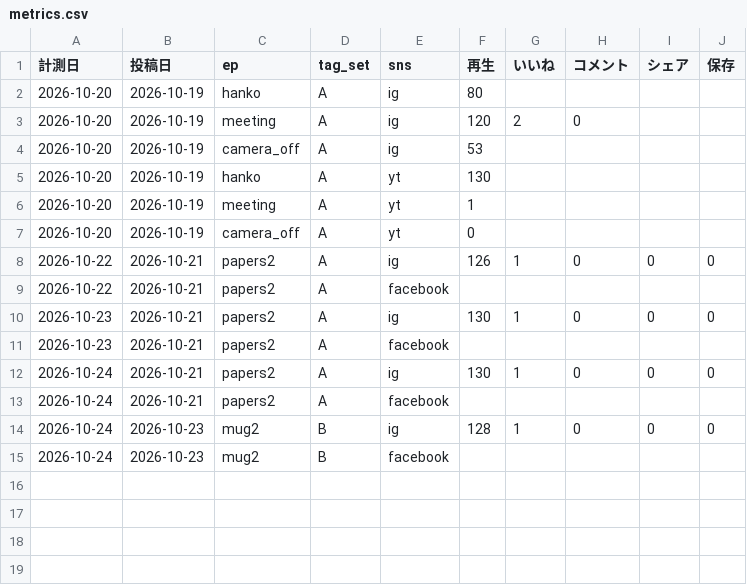
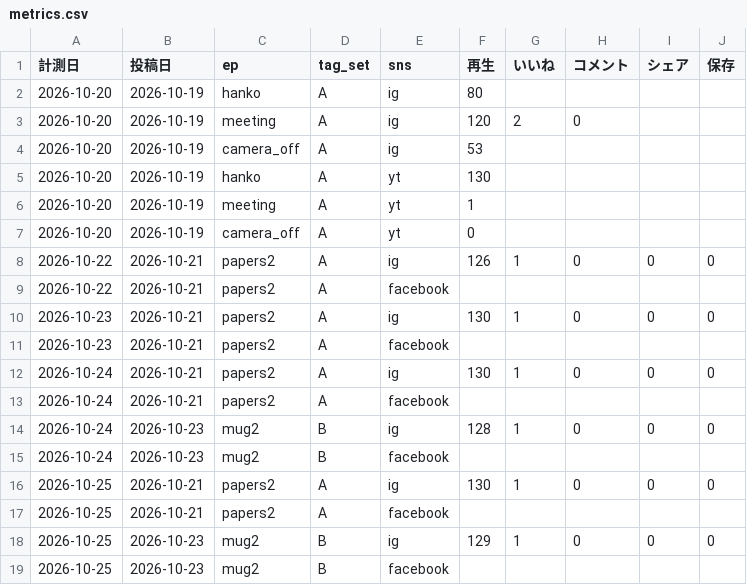
Before and after one commit to ibato-byte/renjill-auto, a CSV file: content/metrics.csv, drawn as a sheet.

Commit message:
metrics: 2026-10-25

```diff
--- a/content/metrics.csv
+++ b/content/metrics.csv
@@ -15 +15,5 @@
 2026-10-24,2026-10-23,mug2,B,facebook,,,,,
+2026-10-25,2026-10-21,papers2,A,ig,130,1,0,0,0
+2026-10-25,2026-10-21,papers2,A,facebook,,,,,
+2026-10-25,2026-10-23,mug2,B,ig,129,1,0,0,0
+2026-10-25,2026-10-23,mug2,B,facebook,,,,,
```
Also changed, not shown: content/followers.csv.
